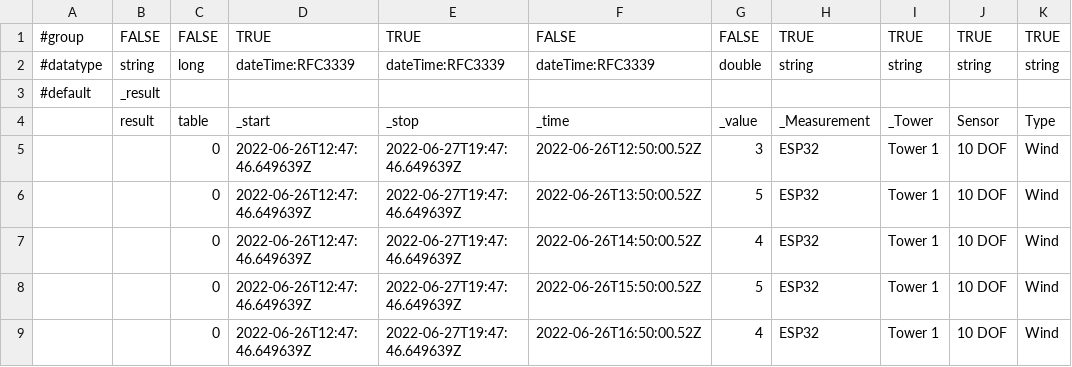
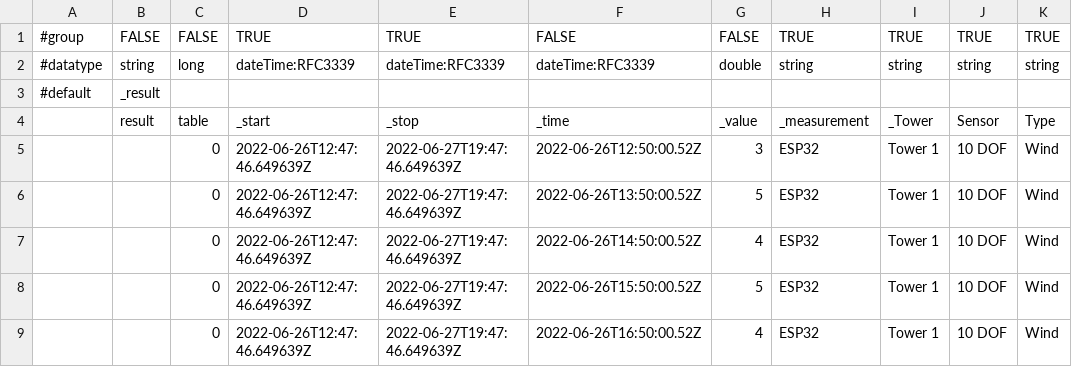
Before and after one commit to unitenhm/excel, a CSV file: TestingCSV_result_v3.csv, drawn as a sheet; only a part is shown.

Commit message:
Update TestingCSV_result_v3.csv

```diff
--- a/TestingCSV_result_v3.csv
+++ b/TestingCSV_result_v3.csv
@@ -3,3 +3,3 @@
 #default,_result,,,,,,,,,
-,result,table,_start,_stop,_time,_value,_Measurement,_Tower,Sensor,Type
+,result,table,_start,_stop,_time,_value,_measurement,_Tower,Sensor,Type
 ,,0,2022-06-26T12:47:46.649639Z,2022-06-27T19:47:46.649639Z,2022-06-26T12:50:00.52Z,3,ESP32,Tower 1,10 DOF,Wind
```
